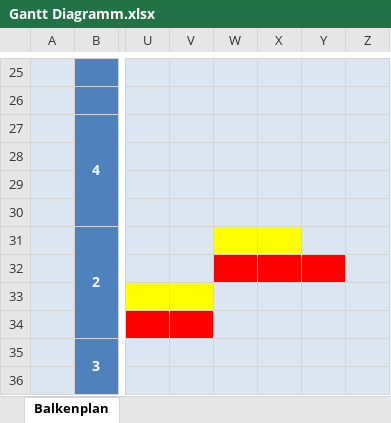
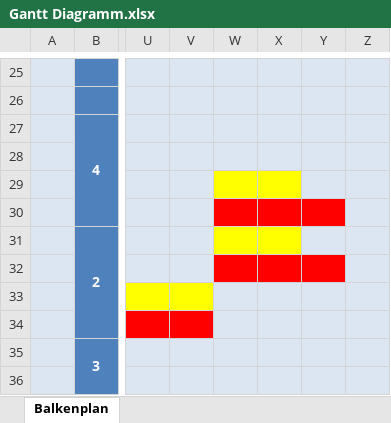
Before and after one commit to analy96/kochtopf, an Excel workbook: docs/Gantt Diagramm.xlsx, sheet Balkenplan, drawn as a sheet; only a part is shown, gaps mark what is left out; values as stored, in another font and other column widths than the file's, no borders; the diff covers the shown part only; the diff names each change by its address in the sheet, - before the commit and + after, or states it on an @@ line.

```diff
--- a/docs/Gantt Diagramm.xlsx (sheet Balkenplan)
+++ b/docs/Gantt Diagramm.xlsx (sheet Balkenplan)
-W29:X29 fill: #DCE6F2
+W29:X29 fill: #FFFF00
-W30:Y30 fill: #DCE6F2
+W30:Y30 fill: #FF0000
```
Also changed, not shown: 8 added rows, 1 edited cell and cell formats elsewhere in this sheet, 1 other file.
